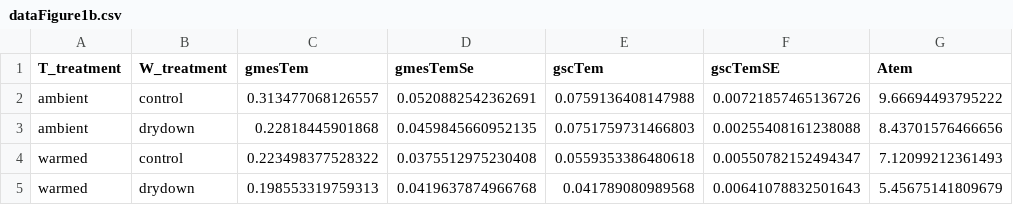
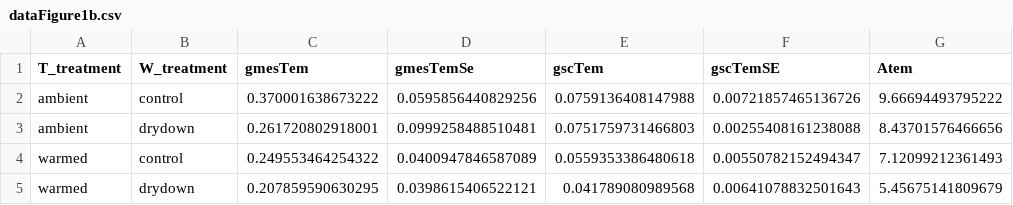
Before and after one commit to CourtneyCampany/WTC3_c13, a CSV file: output/dataFigure1b.csv, drawn as a sheet; only a part is shown; the diff names each change by its address in the sheet, - before the commit and + after, or states it on an @@ line.

```diff
--- a/output/dataFigure1b.csv
+++ b/output/dataFigure1b.csv
-C2 (gmesTem): 0.313477068126557
+C2 (gmesTem): 0.370001638673222
-D2 (gmesTemSe): 0.0520882542362691
+D2 (gmesTemSe): 0.0595856440829256
-C3 (gmesTem): 0.22818445901868
+C3 (gmesTem): 0.261720802918001
-D3 (gmesTemSe): 0.0459845660952135
+D3 (gmesTemSe): 0.0999258488510481
-C4 (gmesTem): 0.223498377528322
+C4 (gmesTem): 0.249553464254322
-D4 (gmesTemSe): 0.0375512975230408
+D4 (gmesTemSe): 0.0400947846587089
-C5 (gmesTem): 0.198553319759313
+C5 (gmesTem): 0.207859590630295
-D5 (gmesTemSe): 0.0419637874966768
+D5 (gmesTemSe): 0.0398615406522121
```
Also changed, not shown: output/dataFigure1a.csv, output/iWUEsumm.csv, 11 other files.
